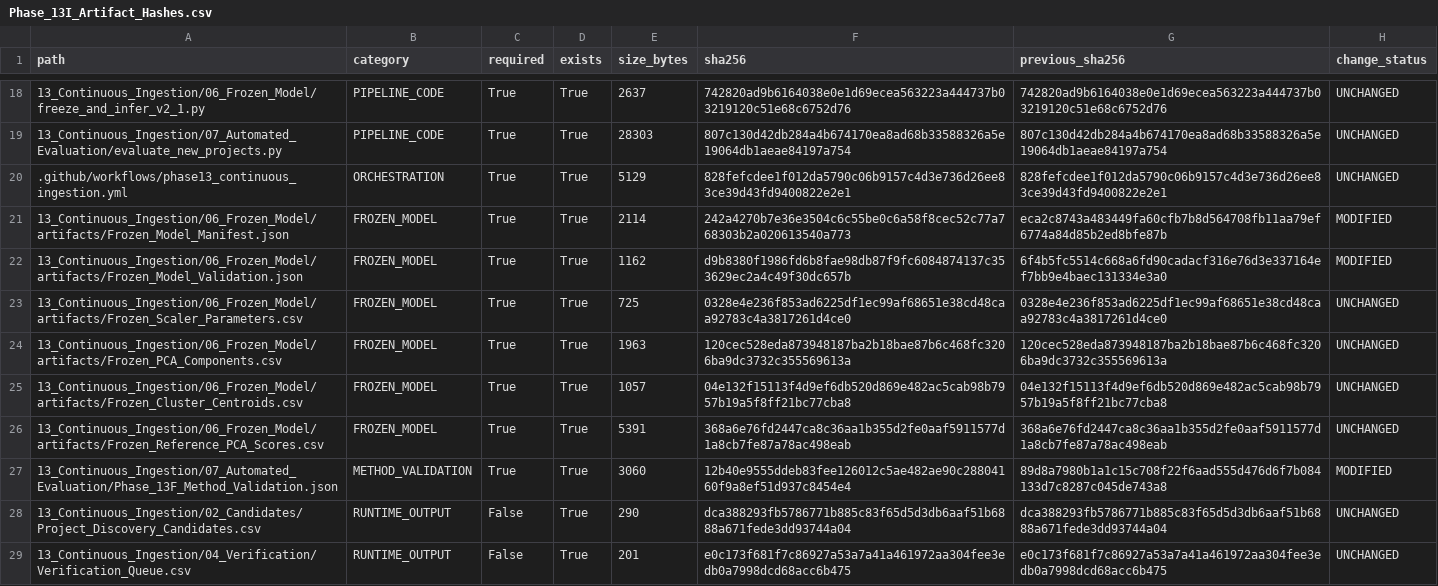
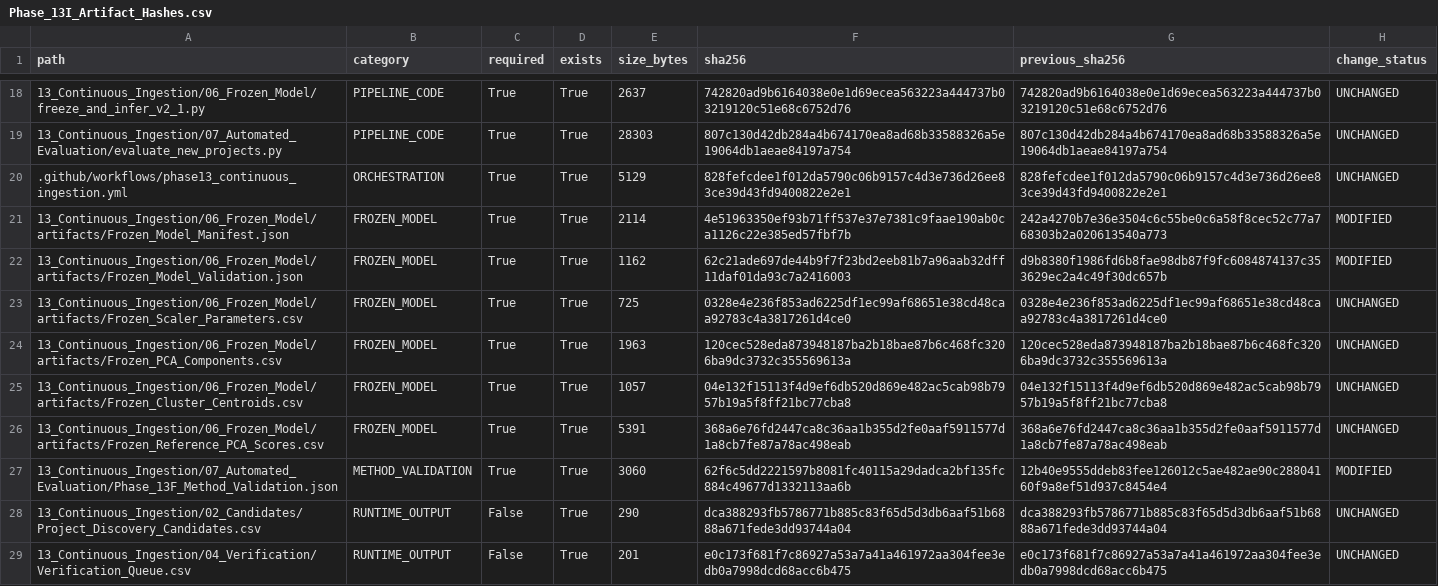
Before and after one commit to Rahul787-ai/Semiconductor-Credit-Risk-ML-main, a CSV file: 13_Continuous_Ingestion/08_Governance/Phase_13I_Artifact_Hashes.csv, drawn as a sheet; only a part is shown, gaps mark what is left out.

```diff
--- a/13_Continuous_Ingestion/08_Governance/Phase_13I_Artifact_Hashes.csv
+++ b/13_Continuous_Ingestion/08_Governance/Phase_13I_Artifact_Hashes.csv
@@ -20,4 +20,4 @@ path,category,required,exists,size_bytes,sha256,previous_sha256,change_status
 .github/workflows/phase13_continuous_ingestion.yml,ORCHESTRATION,True,True,5129,828fefcdee1f012da5790c06b9157c4d3e736d26ee83ce39d43fd9400822e2e1,828fefcdee1f012da5790c06b9157c4d3e736d26ee83ce39d43fd9400822e2e1,UNCHANGED
-13_Continuous_Ingestion/06_Frozen_Model/artifacts/Frozen_Model_Manifest.json,FROZEN_MODEL,True,True,2114,242a4270b7e36e3504c6c55be0c6a58f8cec52c77a768303b2a020613540a773,eca2c8743a483449fa60cfb7b8d564708fb11aa79ef6774a84d85b2ed8bfe87b,MODIFIED
-13_Continuous_Ingestion/06_Frozen_Model/artifacts/Frozen_Model_Validation.json,FROZEN_MODEL,True,True,1162,d9b8380f1986fd6b8fae98db87f9fc6084874137c353629ec2a4c49f30dc657b,6f4b5fc5514c668a6fd90cadacf316e76d3e337164ef7bb9e4baec131334e3a0,MODIFIED
+13_Continuous_Ingestion/06_Frozen_Model/artifacts/Frozen_Model_Manifest.json,FROZEN_MODEL,True,True,2114,4e51963350ef93b71ff537e37e7381c9faae190ab0ca1126c22e385ed57fbf7b,242a4270b7e36e3504c6c55be0c6a58f8cec52c77a768303b2a020613540a773,MODIFIED
+13_Continuous_Ingestion/06_Frozen_Model/artifacts/Frozen_Model_Validation.json,FROZEN_MODEL,True,True,1162,62c21ade697de44b9f7f23bd2eeb81b7a96aab32dff11daf01da93c7a2416003,d9b8380f1986fd6b8fae98db87f9fc6084874137c353629ec2a4c49f30dc657b,MODIFIED
 13_Continuous_Ingestion/06_Frozen_Model/artifacts/Frozen_Scaler_Parameters.csv,FROZEN_MODEL,True,True,725,0328e4e236f853ad6225df1ec99af68651e38cd48caa92783c4a3817261d4ce0,0328e4e236f853ad6225df1ec99af68651e38cd48caa92783c4a3817261d4ce0,UNCHANGED
@@ -26,3 +26,3 @@ path,category,required,exists,size_bytes,sha256,previous_sha256,change_status
 13_Continuous_Ingestion/06_Frozen_Model/artifacts/Frozen_Reference_PCA_Scores.csv,FROZEN_MODEL,True,True,5391,368a6e76fd2447ca8c36aa1b355d2fe0aaf5911577d1a8cb7fe87a78ac498eab,368a6e76fd2447ca8c36aa1b355d2fe0aaf5911577d1a8cb7fe87a78ac498eab,UNCHANGED
-13_Continuous_Ingestion/07_Automated_Evaluation/Phase_13F_Method_Validation.json,METHOD_VALIDATION,True,True,3060,12b40e9555ddeb83fee126012c5ae482ae90c28804160f9a8ef51d937c8454e4,89d8a7980b1a1c15c708f22f6aad555d476d6f7b084133d7c8287c045de743a8,MODIFIED
+13_Continuous_Ingestion/07_Automated_Evaluation/Phase_13F_Method_Validation.json,METHOD_VALIDATION,True,True,3060,62f6c5dd2221597b8081fc40115a29dadca2bf135fc884c49677d1332113aa6b,12b40e9555ddeb83fee126012c5ae482ae90c28804160f9a8ef51d937c8454e4,MODIFIED
 13_Continuous_Ingestion/02_Candidates/Project_Discovery_Candidates.csv,RUNTIME_OUTPUT,False,True,290,dca388293fb5786771b885c83f65d5d3db6aaf51b6888a671fede3dd93744a04,dca388293fb5786771b885c83f65d5d3db6aaf51b6888a671fede3dd93744a04,UNCHANGED
```
Also changed, not shown: 13_Continuous_Ingestion/08_Governance/Phase_13I_Change_Register.csv, 10 other files.
